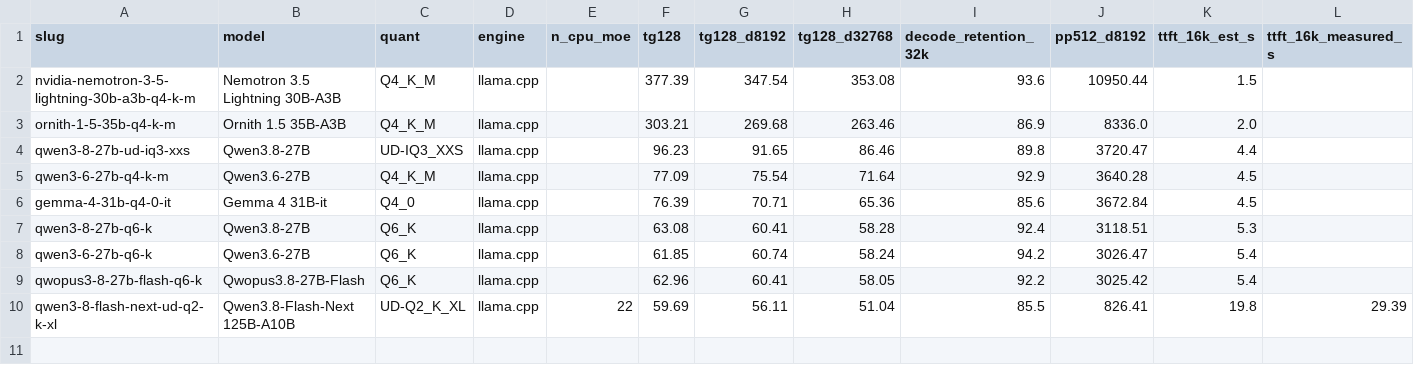
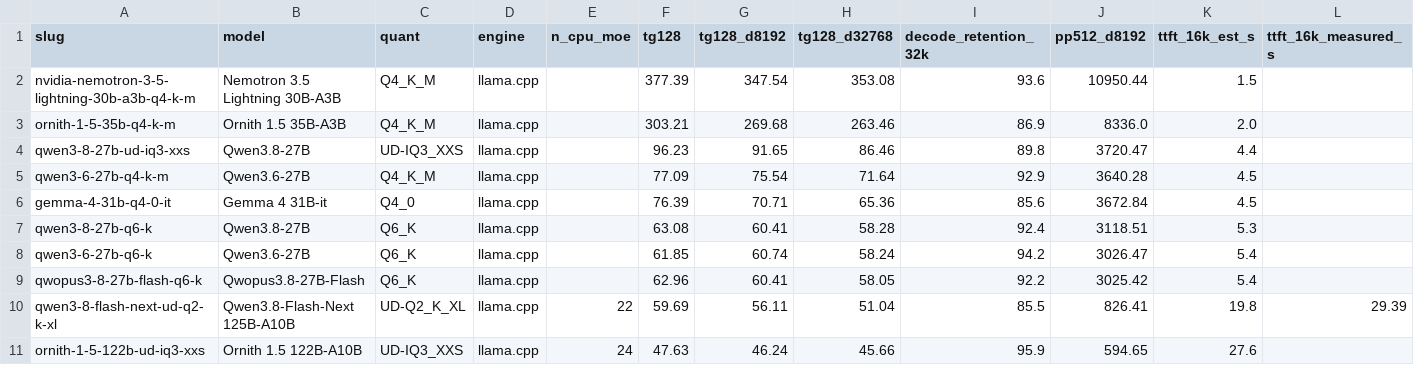
Before and after one commit to notwitcheer/llm-bench-rig, a CSV file: dataset/speed_at_depth.csv, drawn as a sheet.

```diff
--- a/dataset/speed_at_depth.csv
+++ b/dataset/speed_at_depth.csv
@@ -10 +10,2 @@ qwopus3-8-27b-flash-q6-k,Qwopus3.8-27B-Flash,Q6_K,llama.cpp,,62.96,60.41,58.05,9
 qwen3-8-flash-next-ud-q2-k-xl,Qwen3.8-Flash-Next 125B-A10B,UD-Q2_K_XL,llama.cpp,22,59.69,56.11,51.04,85.5,826.41,19.8,29.39
+ornith-1-5-122b-ud-iq3-xxs,Ornith 1.5 122B-A10B,UD-IQ3_XXS,llama.cpp,24,47.63,46.24,45.66,95.9,594.65,27.6,
```
Also changed, not shown: dataset/benchmarks.csv, dataset/board_ci.csv, 8 other files.
